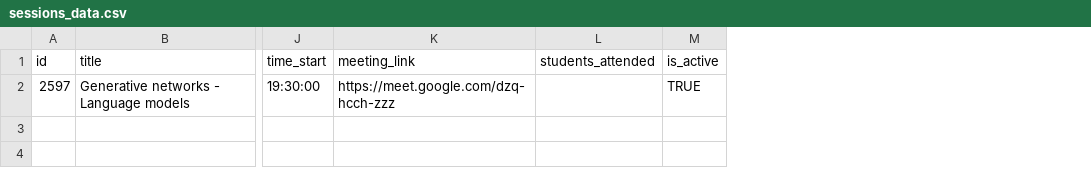
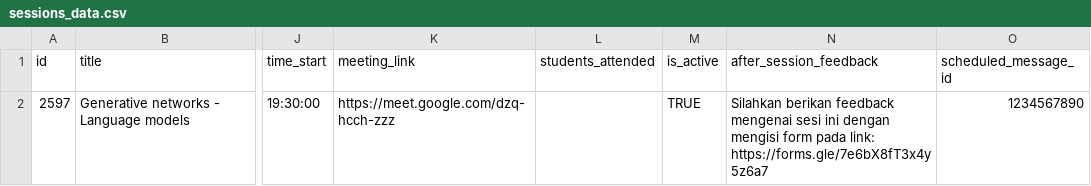
Before and after one commit to azharf99/algo-feedback, a CSV file: examples/sessions_data.csv, drawn as a sheet; only a part is shown, gaps mark what is left out; the diff names each change by its address in the sheet, - before the commit and + after, or states it on an @@ line.

```diff
--- a/examples/sessions_data.csv
+++ b/examples/sessions_data.csv
+column N (after_session_feedback), row 2: Silahkan berikan feedback mengenai sesi ini dengan mengisi form pada link: https://forms.gle/7e6bX8fT3x4y5z6a7
+column O (scheduled_message_id), row 2: 1234567890
```
Also changed, not shown: examples/lessons_data.csv, 7 other files.
